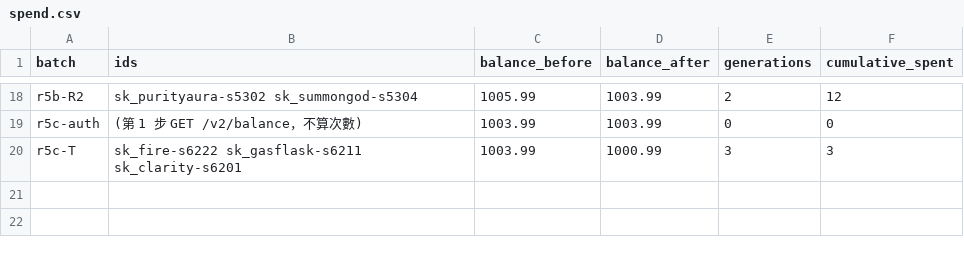
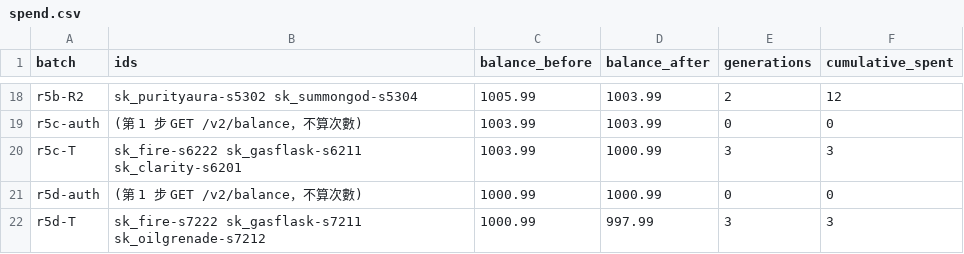
Before and after one commit to Shiroyashatw/dpoe, a CSV file: docs/production/evidence/m2-40-icons/spend.csv, drawn as a sheet; only a part is shown, gaps mark what is left out.

```diff
--- a/docs/production/evidence/m2-40-icons/spend.csv
+++ b/docs/production/evidence/m2-40-icons/spend.csv
@@ -20 +20,3 @@ r5c-auth,(第 1 步 GET /v2/balance，不算次數),1003.99,1003.99,0,0
 r5c-T,sk_fire-s6222 sk_gasflask-s6211 sk_clarity-s6201,1003.99,1000.99,3,3
+r5d-auth,(第 1 步 GET /v2/balance，不算次數),1000.99,1000.99,0,0
+r5d-T,sk_fire-s7222 sk_gasflask-s7211 sk_oilgrenade-s7212,1000.99,997.99,3,3
```
Also changed, not shown: 25 other files.
